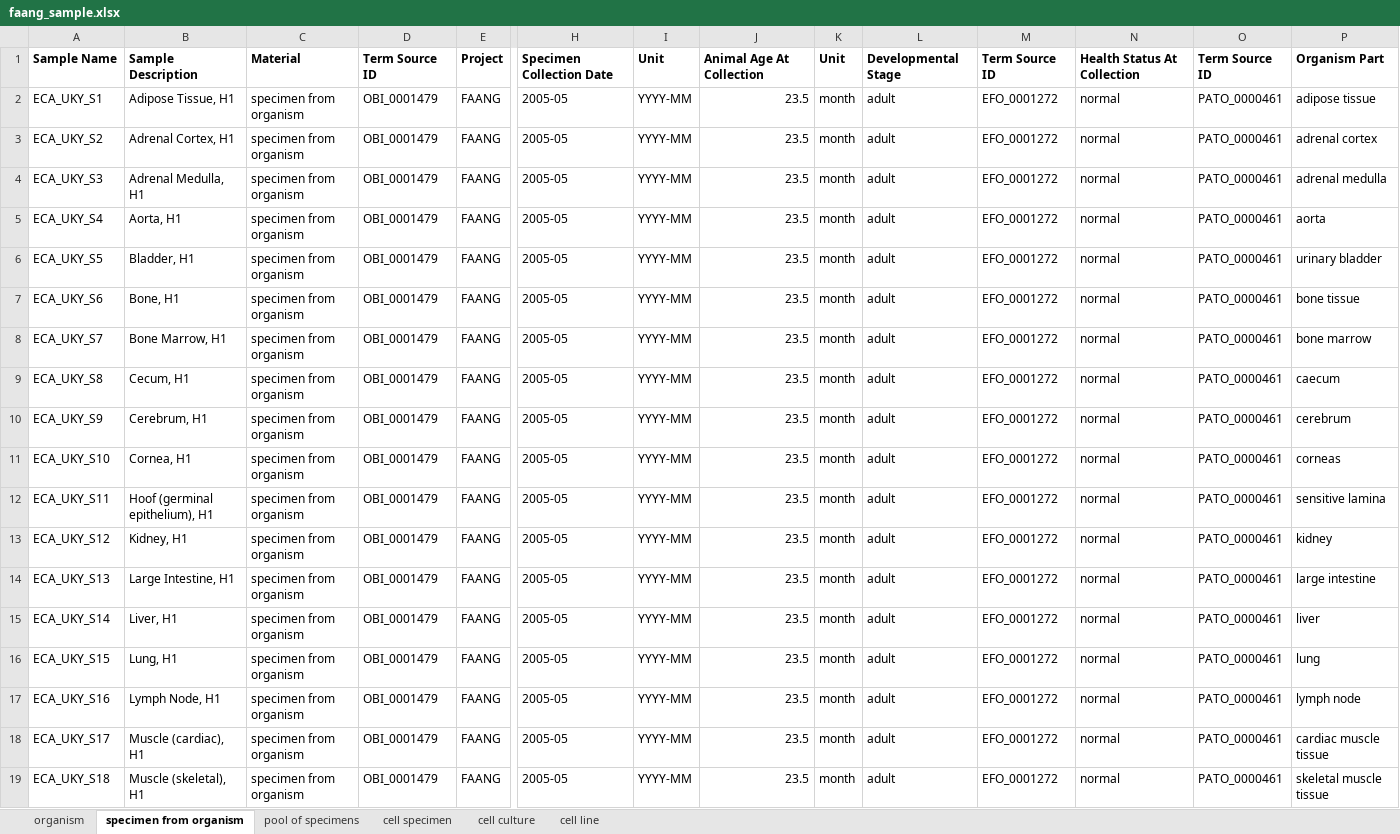
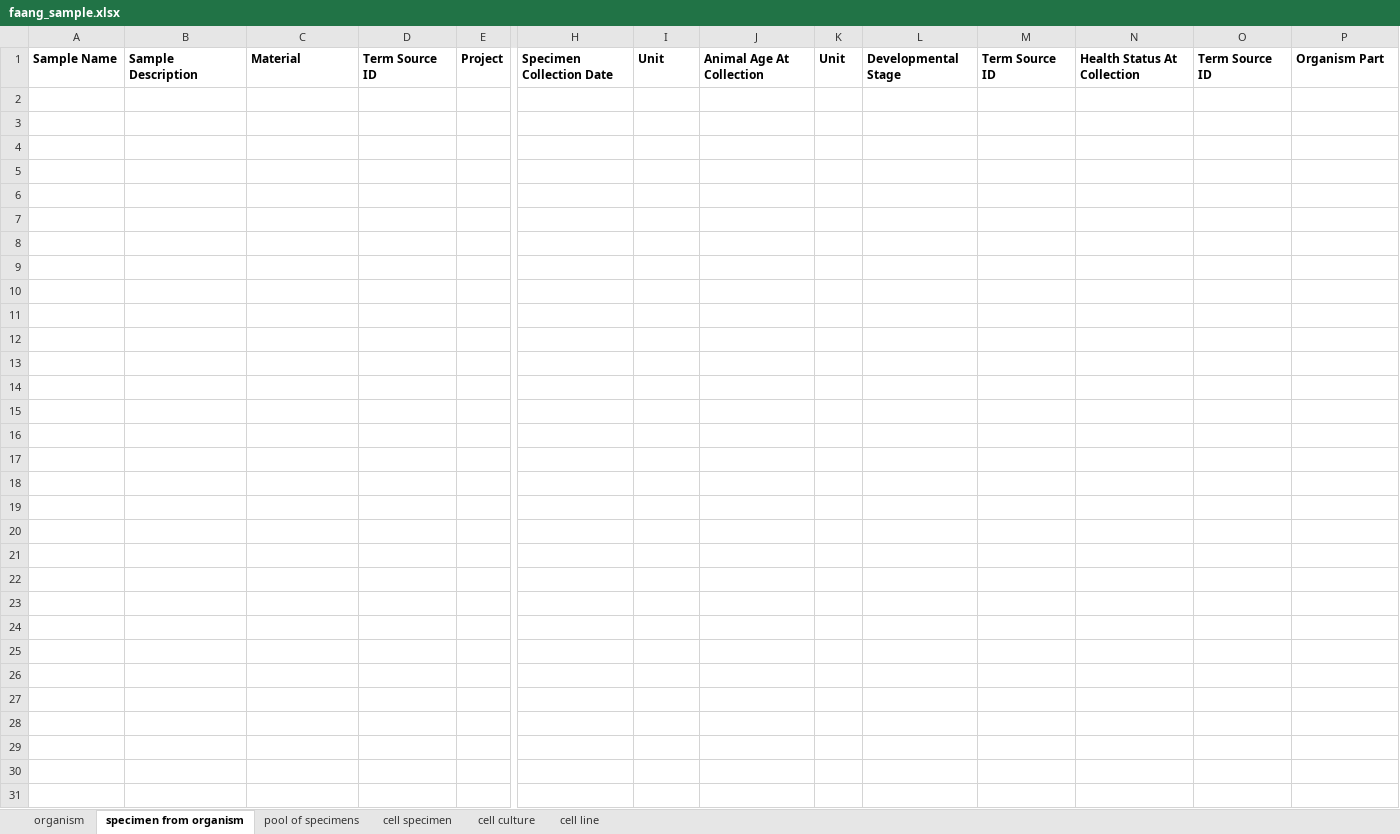
Before and after one commit to FAANG/dcc-portal-frontend, an Excel workbook: src/assets/empty/faang_sample.xlsx, sheet specimen from organism, drawn as a sheet; only a part is shown, gaps mark what is left out; values as stored, in another font and other column widths than the file's, no borders; rows hold the shown columns only; the diff covers the shown part only; the diff names each change by its address in the sheet, - before the commit and + after, or states it on an @@ line.

```diff
--- a/src/assets/empty/faang_sample.xlsx (sheet specimen from organism)
+++ b/src/assets/empty/faang_sample.xlsx (sheet specimen from organism)
-row 2: ECA_UKY_S1 | Adipose Tissue, H1 | specimen from organism | OBI_0001479 | FAANG | 2005-05 | YYYY-MM | 23.5 | month | adult | EFO_0001272 | normal | PATO_0000461 | adipose tissue
-row 3: ECA_UKY_S2 | Adrenal Cortex, H1 | specimen from organism | OBI_0001479 | FAANG | 2005-05 | YYYY-MM | 23.5 | month | adult | EFO_0001272 | normal | PATO_0000461 | adrenal cortex
-row 4: ECA_UKY_S3 | Adrenal Medulla, H1 | specimen from organism | OBI_0001479 | FAANG | 2005-05 | YYYY-MM | 23.5 | month | adult | EFO_0001272 | normal | PATO_0000461 | adrenal medulla
-row 5: ECA_UKY_S4 | Aorta, H1 | specimen from organism | OBI_0001479 | FAANG | 2005-05 | YYYY-MM | 23.5 | month | adult | EFO_0001272 | normal | PATO_0000461 | aorta
-row 6: ECA_UKY_S5 | Bladder, H1 | specimen from organism | OBI_0001479 | FAANG | 2005-05 | YYYY-MM | 23.5 | month | adult | EFO_0001272 | normal | PATO_0000461 | urinary bladder
-row 7: ECA_UKY_S6 | Bone, H1 | specimen from organism | OBI_0001479 | FAANG | 2005-05 | YYYY-MM | 23.5 | month | adult | EFO_0001272 | normal | PATO_0000461 | bone tissue
-row 8: ECA_UKY_S7 | Bone Marrow, H1 | specimen from organism | OBI_0001479 | FAANG | 2005-05 | YYYY-MM | 23.5 | month | adult | EFO_0001272 | normal | PATO_0000461 | bone marrow
-row 9: ECA_UKY_S8 | Cecum, H1 | specimen from organism | OBI_0001479 | FAANG | 2005-05 | YYYY-MM | 23.5 | month | adult | EFO_0001272 | normal | PATO_0000461 | caecum
-row 10: ECA_UKY_S9 | Cerebrum, H1 | specimen from organism | OBI_0001479 | FAANG | 2005-05 | YYYY-MM | 23.5 | month | adult | EFO_0001272 | normal | PATO_0000461 | cerebrum
-row 11: ECA_UKY_S10 | Cornea, H1 | specimen from organism | OBI_0001479 | FAANG | 2005-05 | YYYY-MM | 23.5 | month | adult | EFO_0001272 | normal | PATO_0000461 | corneas
-row 12: ECA_UKY_S11 | Hoof (germinal epithelium), H1 | specimen from organism | OBI_0001479 | FAANG | 2005-05 | YYYY-MM | 23.5 | month | adult | EFO_0001272 | normal | PATO_0000461 | sensitive lamina
-row 13: ECA_UKY_S12 | Kidney, H1 | specimen from organism | OBI_0001479 | FAANG | 2005-05 | YYYY-MM | 23.5 | month | adult | EFO_0001272 | normal | PATO_0000461 | kidney
-row 14: ECA_UKY_S13 | Large Intestine, H1 | specimen from organism | OBI_0001479 | FAANG | 2005-05 | YYYY-MM | 23.5 | month | adult | EFO_0001272 | normal | PATO_0000461 | large intestine
-row 15: ECA_UKY_S14 | Liver, H1 | specimen from organism | OBI_0001479 | FAANG | 2005-05 | YYYY-MM | 23.5 | month | adult | EFO_0001272 | normal | PATO_0000461 | liver
-row 16: ECA_UKY_S15 | Lung, H1 | specimen from organism | OBI_0001479 | FAANG | 2005-05 | YYYY-MM | 23.5 | month | adult | EFO_0001272 | normal | PATO_0000461 | lung
-row 17: ECA_UKY_S16 | Lymph Node, H1 | specimen from organism | OBI_0001479 | FAANG | 2005-05 | YYYY-MM | 23.5 | month | adult | EFO_0001272 | normal | PATO_0000461 | lymph node
-row 18: ECA_UKY_S17 | Muscle (cardiac), H1 | specimen from organism | OBI_0001479 | FAANG | 2005-05 | YYYY-MM | 23.5 | month | adult | EFO_0001272 | normal | PATO_0000461 | cardiac muscle tissue
-row 19: ECA_UKY_S18 | Muscle (skeletal), H1 | specimen from organism | OBI_0001479 | FAANG | 2005-05 | YYYY-MM | 23.5 | month | adult | EFO_0001272 | normal | PATO_0000461 | skeletal muscle tissue
```
Also changed, not shown: 26 removed rows elsewhere in this sheet, sheet organism, sheet cell specimen, sheet pool of specimens, src/assets/empty/faang_analysis.xlsx, src/assets/with_examples/faang_analysis.xlsx.
